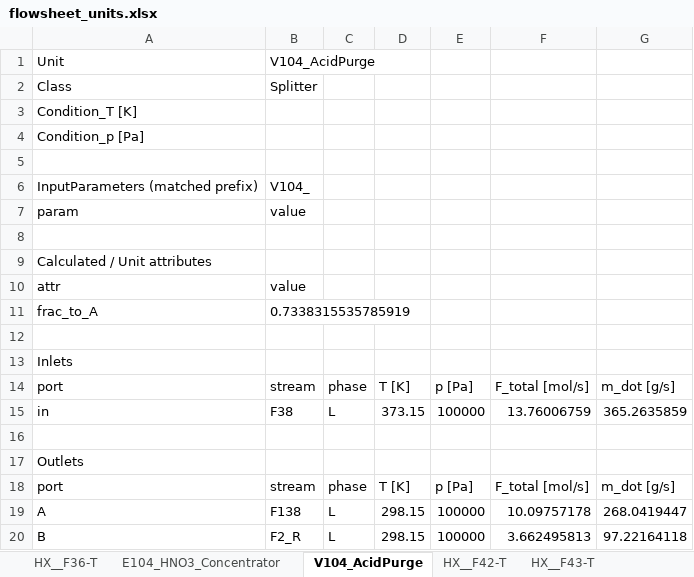
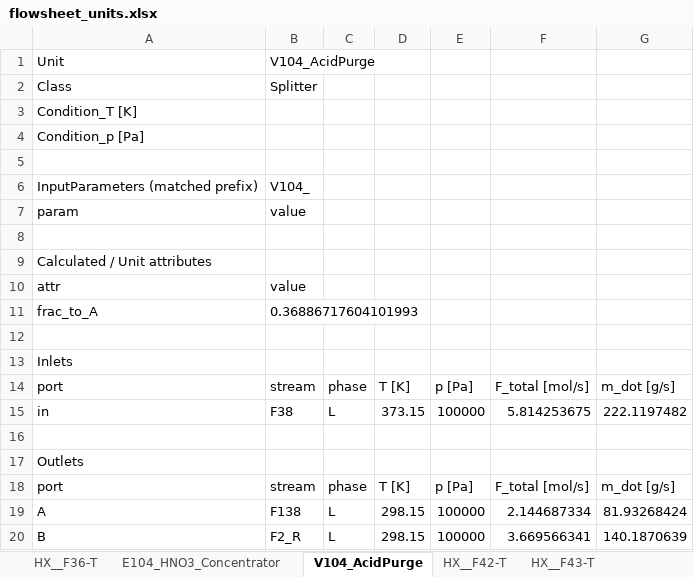
Before and after one commit to cweston112/Flowsheeting-FYD-project, an Excel workbook: flowsheet_units.xlsx, sheet V104_AcidPurge, drawn as a sheet; values as stored, in another font and other column widths than the file's, no borders; the diff names each change by its address in the sheet, - before the commit and + after, or states it on an @@ line.

```diff
--- a/flowsheet_units.xlsx (sheet V104_AcidPurge)
+++ b/flowsheet_units.xlsx (sheet V104_AcidPurge)
-B11: 0.7338315535785919
+B11: 0.36886717604101993
-F15: 13.76006759
+F15: 5.814253675
-G15: 365.2635859
+G15: 222.1197482
-F19: 10.09757178
+F19: 2.144687334
-G19: 268.0419447
+G19: 81.93268424
-F20: 3.662495813
+F20: 3.669566341
-G20: 97.22164118
+G20: 140.1870639
```
Also changed, not shown: sheet E104_HNO3_Concentrator, sheet E102_Evaporator, sheet M102_AcidMixer, sheet E101_Evaporator, sheet M105_WaterTrimMixer, sheet D101_NO2_Absorber, 6 more sheets, other sheet tabs, stream_table.xlsx, 2 other files.
